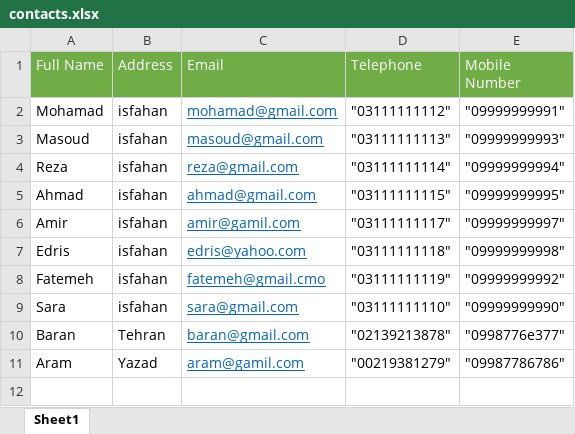
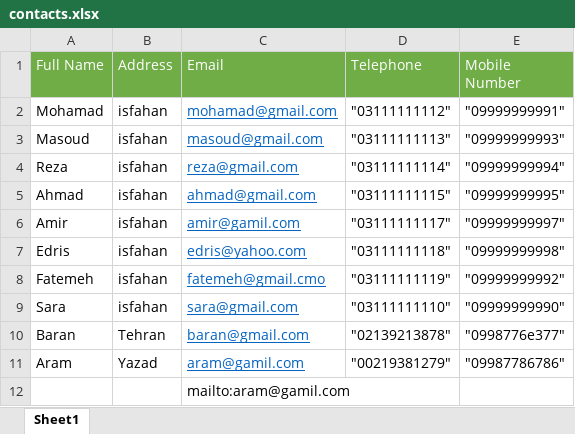
Before and after one commit to uzar10/phoneBook, an Excel workbook: contacts.xlsx, sheet Sheet1, drawn as a sheet; values as stored, in another font and other column widths than the file's, no borders; the diff names each change by its address in the sheet, - before the commit and + after, or states it on an @@ line.

```diff
--- a/contacts.xlsx (sheet Sheet1)
+++ b/contacts.xlsx (sheet Sheet1)
+row 12:  |  | mailto:aram@gamil.com
```
Also changed, not shown: 1 other file.
